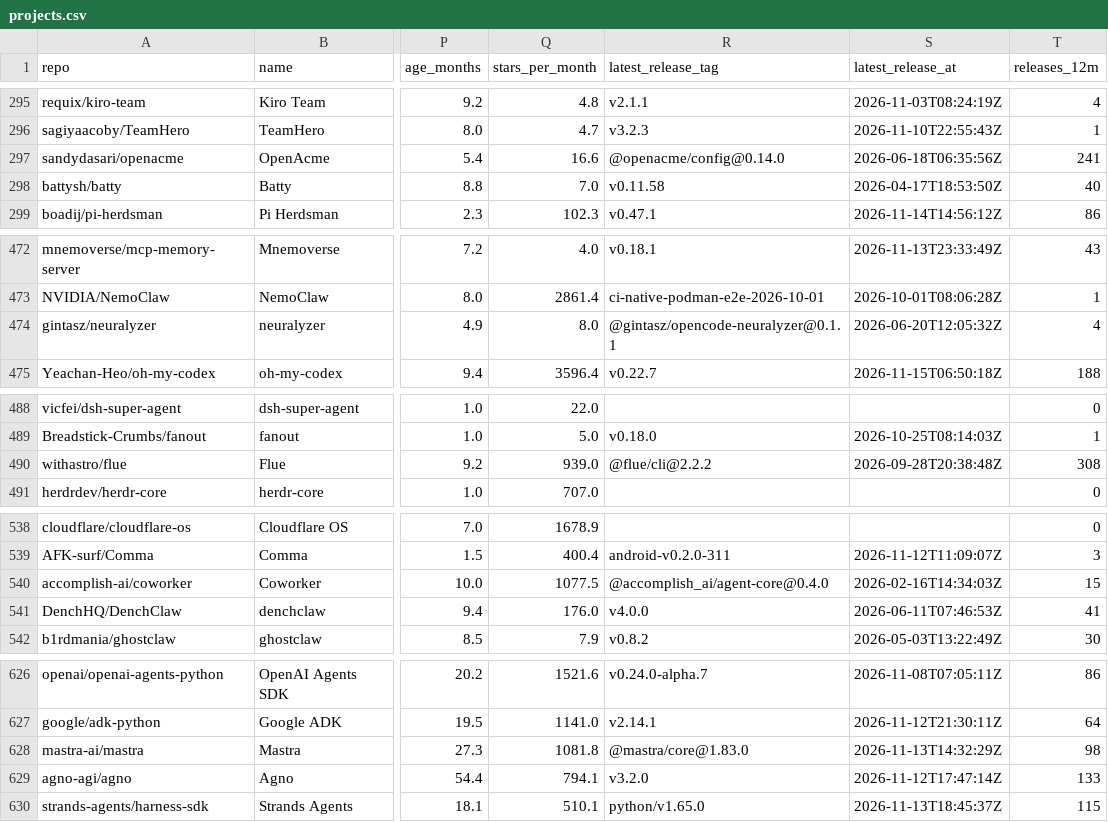
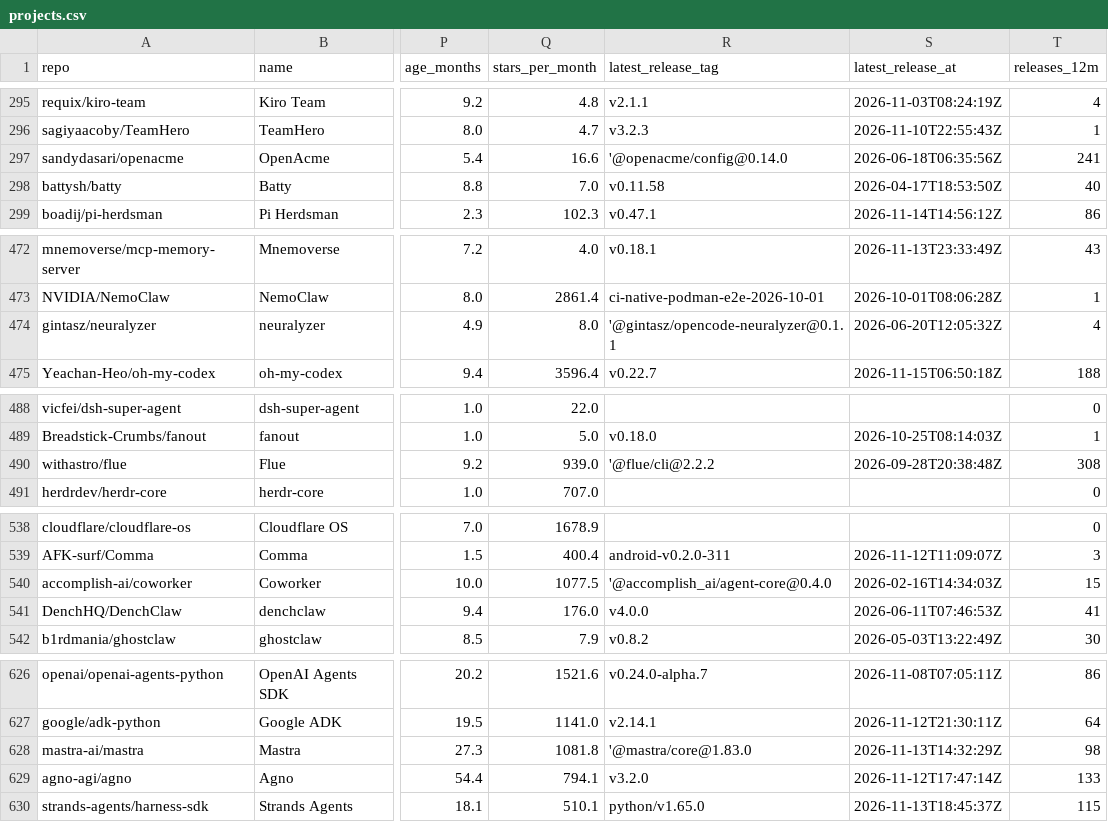
Before and after one commit to erson/awesome-agent-orchestrators, a CSV file: data/projects.csv, drawn as a sheet; only a part is shown, gaps mark what is left out; the diff names each change by its address in the sheet, - before the commit and + after, or states it on an @@ line.

```diff
--- a/data/projects.csv
+++ b/data/projects.csv
-R297 (latest_release_tag): @openacme/config@0.14.0
+R297 (latest_release_tag): '@openacme/config@0.14.0
-R474 (latest_release_tag): @gintasz/opencode-neuralyzer@0.1.1
+R474 (latest_release_tag): '@gintasz/opencode-neuralyzer@0.1.1
-R490 (latest_release_tag): @flue/cli@2.2.2
+R490 (latest_release_tag): '@flue/cli@2.2.2
-R540 (latest_release_tag): @accomplish_ai/agent-core@0.4.0
+R540 (latest_release_tag): '@accomplish_ai/agent-core@0.4.0
-R628 (latest_release_tag): @mastra/core@1.83.0
+R628 (latest_release_tag): '@mastra/core@1.83.0
```
Also changed, not shown: 3 other files.
